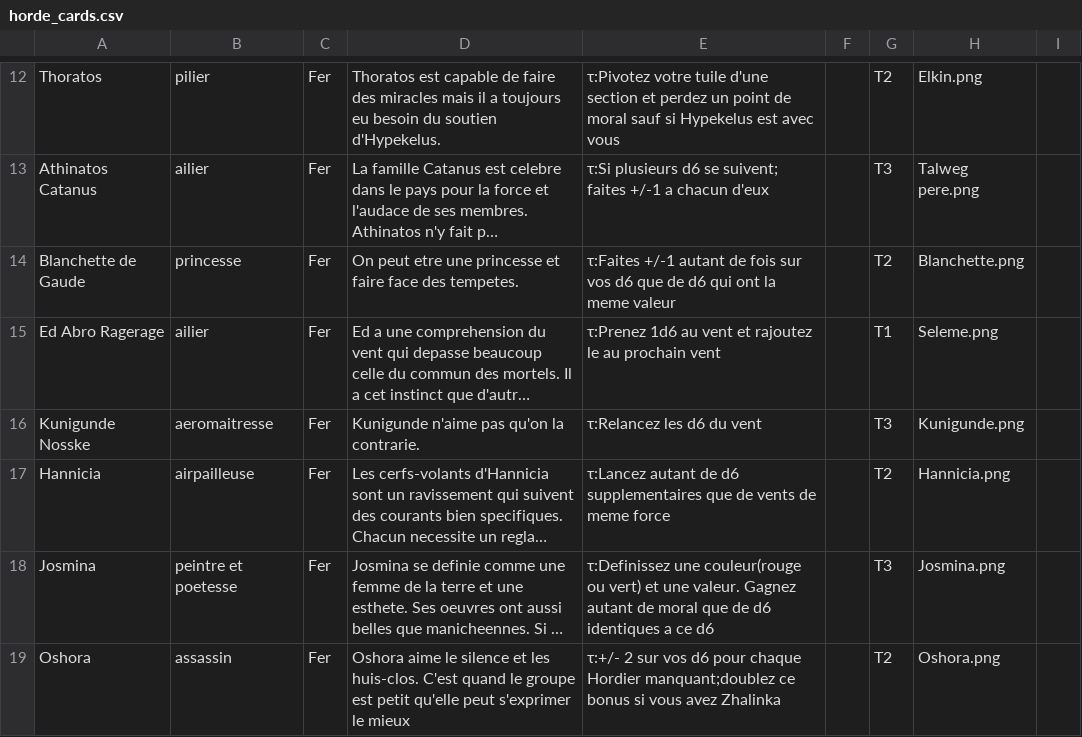
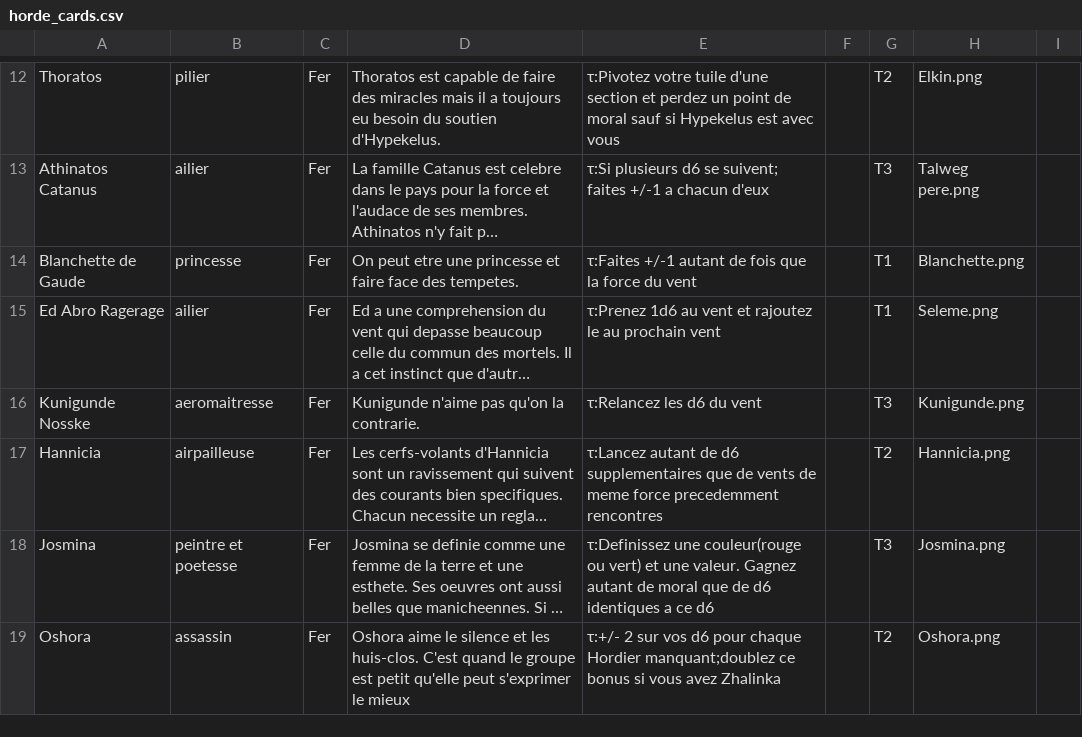
Before and after one commit to davidoliviersaban/windwalkers-cardgame, a CSV file: src/resources/horde_cards.csv, drawn as a sheet; only a part is shown, gaps mark what is left out; long unchanged cells end in …; the diff names each change by its address in the sheet, - before the commit and + after, or states it on an @@ line.

```diff
--- a/src/resources/horde_cards.csv
+++ b/src/resources/horde_cards.csv
-E14: …de fois sur vos d6 que de d6 qui ont la meme valeur
+E14: …de fois que la force du vent
-G14: T2
+G14: T1
-E17: …meme force
+E17: …meme force precedemment rencontres
```
Also changed, not shown: 10 other files.
